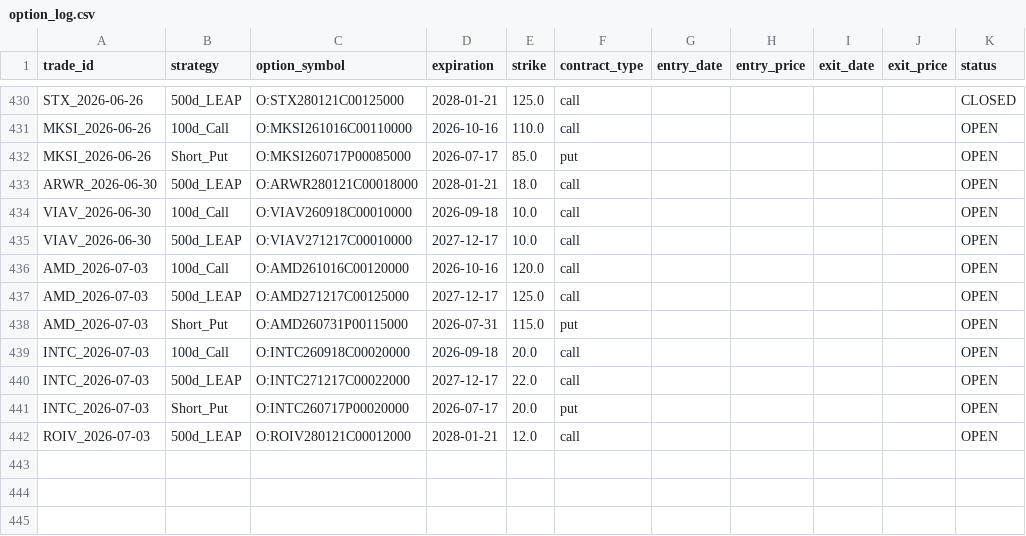
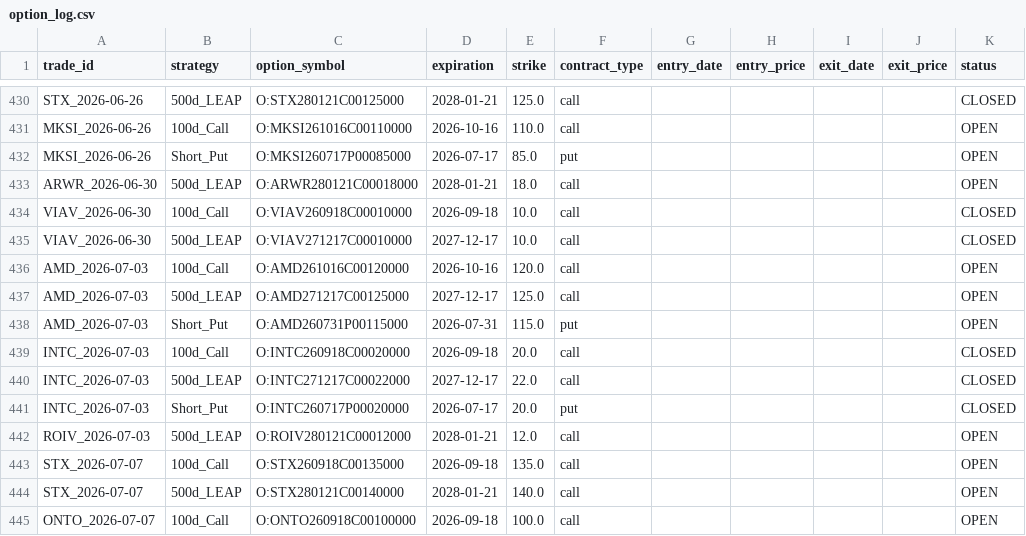
Before and after one commit to zacseidel/momentum, a CSV file: data/option_log.csv, drawn as a sheet; only a part is shown, gaps mark what is left out.

```diff
--- a/data/option_log.csv
+++ b/data/option_log.csv
@@ -433,4 +433,4 @@ MKSI_2026-06-26,Short_Put,O:MKSI260717P00085000,2026-07-17,85.0,put,,,,,OPEN
 ARWR_2026-06-30,500d_LEAP,O:ARWR280121C00018000,2028-01-21,18.0,call,,,,,OPEN
-VIAV_2026-06-30,100d_Call,O:VIAV260918C00010000,2026-09-18,10.0,call,,,,,OPEN
-VIAV_2026-06-30,500d_LEAP,O:VIAV271217C00010000,2027-12-17,10.0,call,,,,,OPEN
+VIAV_2026-06-30,100d_Call,O:VIAV260918C00010000,2026-09-18,10.0,call,,,,,CLOSED
+VIAV_2026-06-30,500d_LEAP,O:VIAV271217C00010000,2027-12-17,10.0,call,,,,,CLOSED
 AMD_2026-07-03,100d_Call,O:AMD261016C00120000,2026-10-16,120.0,call,,,,,OPEN
@@ -438,5 +438,8 @@ AMD_2026-07-03,500d_LEAP,O:AMD271217C00125000,2027-12-17,125.0,call,,,,,OPEN
 AMD_2026-07-03,Short_Put,O:AMD260731P00115000,2026-07-31,115.0,put,,,,,OPEN
-INTC_2026-07-03,100d_Call,O:INTC260918C00020000,2026-09-18,20.0,call,,,,,OPEN
-INTC_2026-07-03,500d_LEAP,O:INTC271217C00022000,2027-12-17,22.0,call,,,,,OPEN
-INTC_2026-07-03,Short_Put,O:INTC260717P00020000,2026-07-17,20.0,put,,,,,OPEN
+INTC_2026-07-03,100d_Call,O:INTC260918C00020000,2026-09-18,20.0,call,,,,,CLOSED
+INTC_2026-07-03,500d_LEAP,O:INTC271217C00022000,2027-12-17,22.0,call,,,,,CLOSED
+INTC_2026-07-03,Short_Put,O:INTC260717P00020000,2026-07-17,20.0,put,,,,,CLOSED
 ROIV_2026-07-03,500d_LEAP,O:ROIV280121C00012000,2028-01-21,12.0,call,,,,,OPEN
+STX_2026-07-07,100d_Call,O:STX260918C00135000,2026-09-18,135.0,call,,,,,OPEN
+STX_2026-07-07,500d_LEAP,O:STX280121C00140000,2028-01-21,140.0,call,,,,,OPEN
+ONTO_2026-07-07,100d_Call,O:ONTO260918C00100000,2026-09-18,100.0,call,,,,,OPEN
```
Also changed, not shown: data/trade_log.csv, data/universe/change_log.csv, 9 other files.
